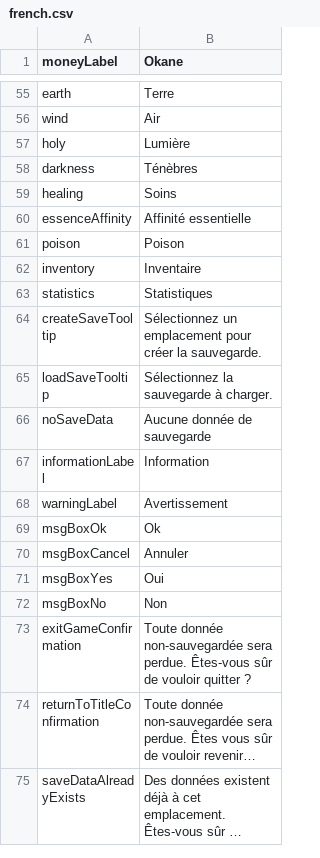
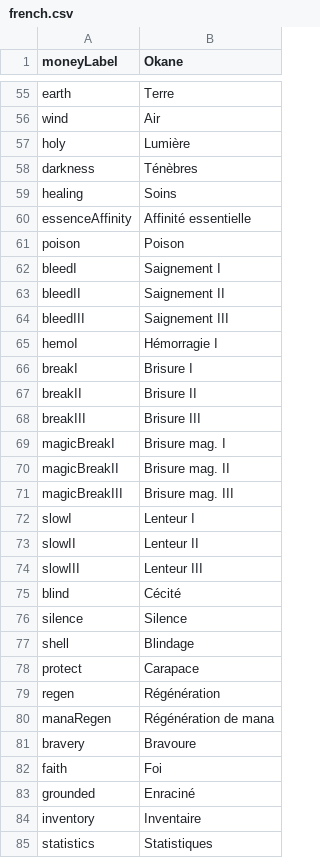
Before and after one commit to MaximeJoly96/LC_Unity, a CSV file: LC_Unity/Assets/Data/Languages/french.csv, drawn as a sheet; only a part is shown, gaps mark what is left out; the shorter side is filled out with more unchanged rows; long unchanged cells end in …; the diff covers the shown part only; the diff names each change by its address in the sheet, - before the commit and + after, or states it on an @@ line.

```diff
--- a/LC_Unity/Assets/Data/Languages/french.csv
+++ b/LC_Unity/Assets/Data/Languages/french.csv
+row 62: bleedI | Saignement I
+row 63: bleedII | Saignement II
+row 64: bleedIII | Saignement III
+row 65: hemoI | Hémorragie I
+row 66: breakI | Brisure I
+row 67: breakII | Brisure II
+row 68: breakIII | Brisure III
+row 69: magicBreakI | Brisure mag. I
+row 70: magicBreakII | Brisure mag. II
+row 71: magicBreakIII | Brisure mag. III
+row 72: slowI | Lenteur I
+row 73: slowII | Lenteur II
+row 74: slowIII | Lenteur III
+row 75: blind | Cécité
+row 76: silence | Silence
+row 77: shell | Blindage
+row 78: protect | Carapace
+row 79: regen | Régénération
+row 80: manaRegen | Régénération de mana
+row 81: bravery | Bravoure
+row 82: faith | Foi
+row 83: grounded | Enraciné
```
Also changed, not shown: 22 added rows elsewhere in this file, LC_Unity/Assets/Data/Languages/english.csv, 48 other files.
